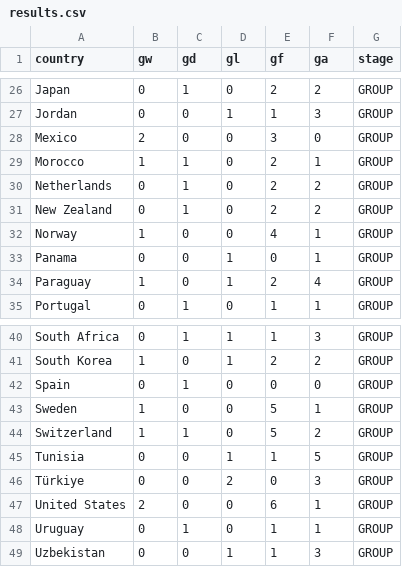
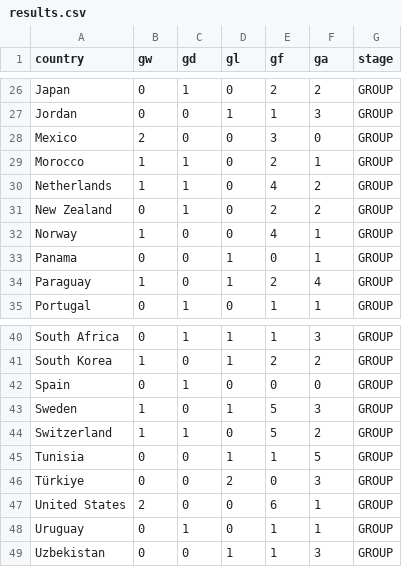
Before and after one commit to rjeans/wc2026-sweepstake, a CSV file: src/data/results.csv, drawn as a sheet; only a part is shown, gaps mark what is left out.

```diff
--- a/src/data/results.csv
+++ b/src/data/results.csv
@@ -29,3 +29,3 @@ Mexico,2,0,0,3,0,GROUP
 Morocco,1,1,0,2,1,GROUP
-Netherlands,0,1,0,2,2,GROUP
+Netherlands,1,1,0,4,2,GROUP
 New Zealand,0,1,0,2,2,GROUP
@@ -42,3 +42,3 @@ South Korea,1,0,1,2,2,GROUP
 Spain,0,1,0,0,0,GROUP
-Sweden,1,0,0,5,1,GROUP
+Sweden,1,0,1,5,3,GROUP
 Switzerland,1,1,0,5,2,GROUP
```
Also changed, not shown: src/data/matches.csv, src/data/standings.csv, 3 other files.
